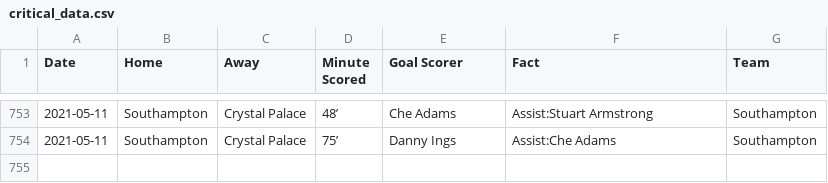
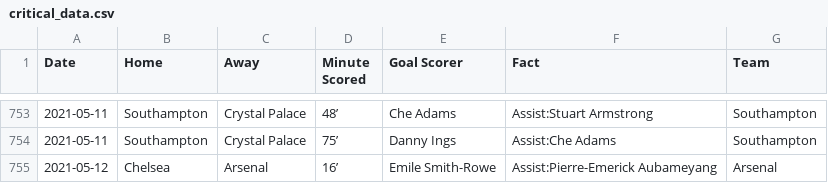
Before and after one commit to marvel308/marvel308.github.io, a CSV file: critical_data.csv, drawn as a sheet; only a part is shown, gaps mark what is left out.

```diff
--- a/critical_data.csv
+++ b/critical_data.csv
@@ -754 +754,2 @@ Date,Home,Away,Minute Scored,Goal Scorer,Fact,Team
 2021-05-11,Southampton,Crystal Palace,75’,Danny Ings,Assist:Che Adams,Southampton
+2021-05-12,Chelsea,Arsenal,16’,Emile Smith-Rowe,Assist:Pierre-Emerick Aubameyang,Arsenal
```
Also changed, not shown: data.csv.
